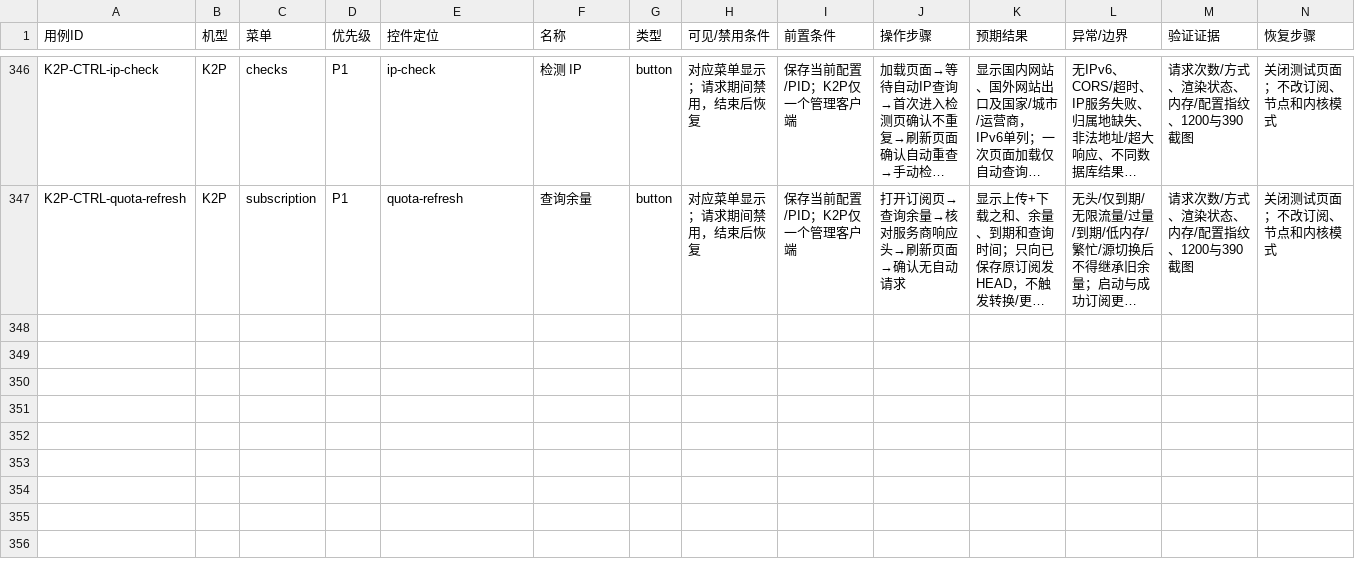
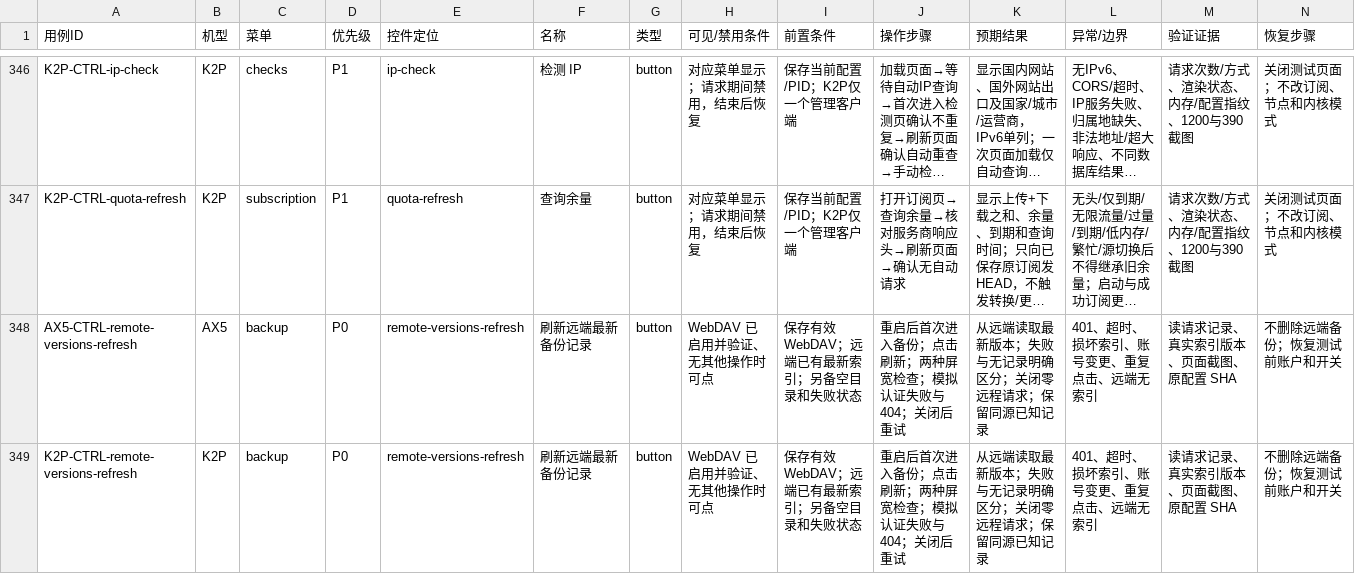
Before and after one commit to wcbspp/ShellCrash-Router-Panel, a CSV file: docs/CONTROL_TEST_CASES.csv, drawn as a sheet; only a part is shown, gaps mark what is left out; long unchanged cells end in …; the diff names each change by its address in the sheet, - before the commit and + after, or states it on an @@ line.

```diff
--- a/docs/CONTROL_TEST_CASES.csv
+++ b/docs/CONTROL_TEST_CASES.csv
+row 348: AX5-CTRL-remote-versions-refresh | AX5 | backup | P0 | remote-versions-refresh | 刷新远端最新备份记录 | button | WebDAV 已启用并验证、无其他操作时可点 | 保存有效 WebDAV；远端已有最新索引；另备空目录和失败状态 | 重启后首次进入备份；点击刷新；两种屏宽检查；模拟认证失败与 404；关闭后重试 | 从远端读取最新版本；失败与无记录明确区分；关闭零远程请求；保留同源已知记录 | 401、超时、损坏索引、账号变更、重复点击、远端无索引 | 读请求记录、真实索引版本、页面截图、原配置 SHA | 不删除远端备份；恢复测试前账户和开关
+row 349: K2P-CTRL-remote-versions-refresh | K2P | backup | P0 | remote-versions-refresh | 刷新远端最新备份记录 | button | WebDAV 已启用并验证、无其他操作时可点 | 保存有效 WebDAV；远端已有最新索引；另备空目录和失败状态 | 重启后首次进入备份；点击刷新；两种屏宽检查；模拟认证失败与 404；关闭后重试 | 从远端读取最新版本；失败与无记录明确区分；关闭零远程请求；保留同源已知记录 | 401、超时、损坏索引、账号变更、重复点击、远端无索引 | 读请求记录、真实索引版本、页面截图、原配置 SHA | 不删除远端备份；恢复测试前账户和开关
```
Also changed, not shown: docs/CONTROL_TEST_RESULTS.csv, 25 other files.
